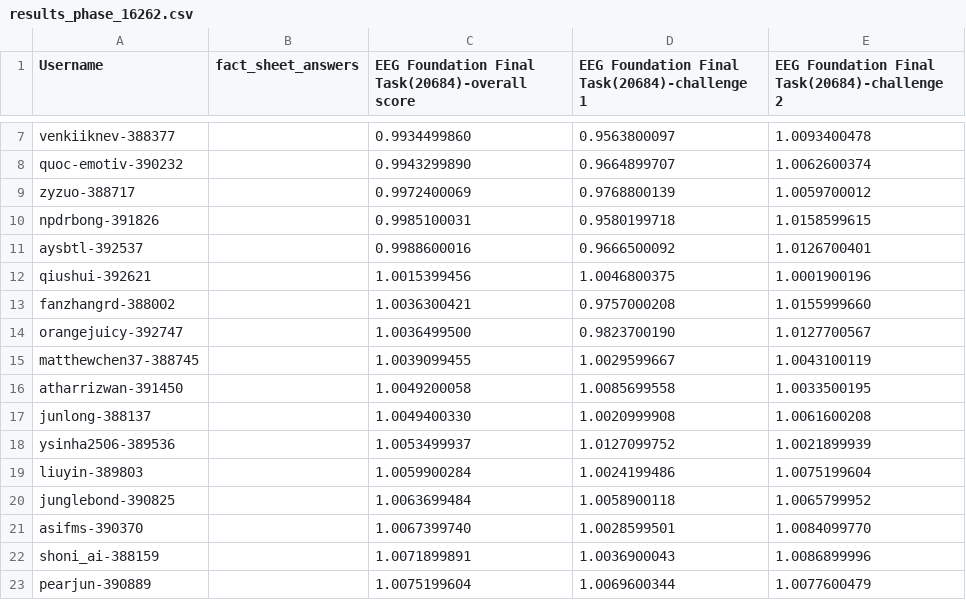
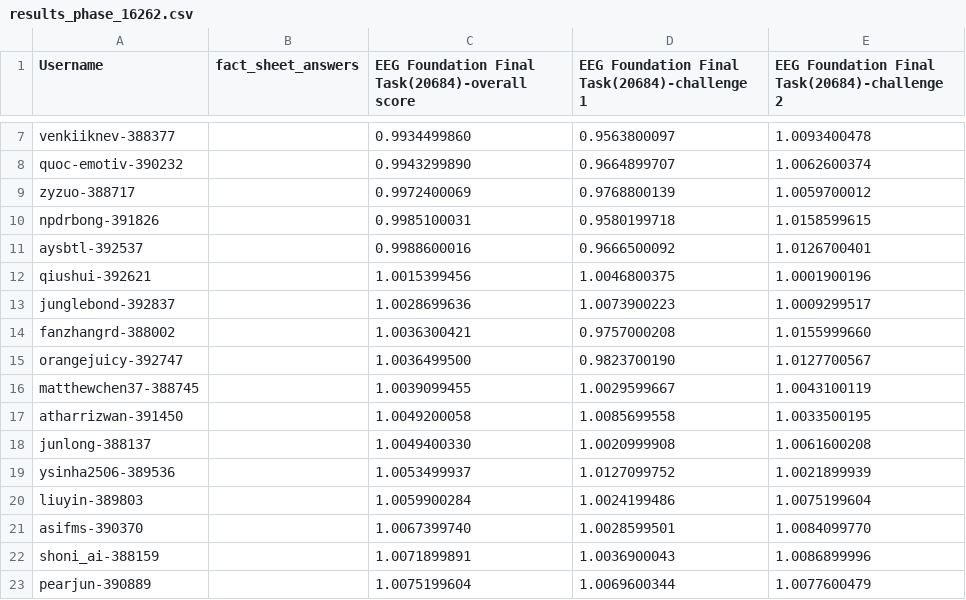
Before and after one commit to eeg2025/eeg2025.github.io, a CSV file: codabench_results/results_phase_16262.csv, drawn as a sheet; only a part is shown, gaps mark what is left out.

```diff
--- a/codabench_results/results_phase_16262.csv
+++ b/codabench_results/results_phase_16262.csv
@@ -12,2 +12,3 @@ aysbtl-392537,,0.9988600016,0.9666500092,1.0126700401
 qiushui-392621,,1.0015399456,1.0046800375,1.0001900196
+junglebond-392837,,1.0028699636,1.0073900223,1.0009299517
 fanzhangrd-388002,,1.0036300421,0.9757000208,1.0155999660
@@ -19,3 +20,2 @@ ysinha2506-389536,,1.0053499937,1.0127099752,1.0021899939
 liuyin-389803,,1.0059900284,1.0024199486,1.0075199604
-junglebond-390825,,1.0063699484,1.0058900118,1.0065799952
 asifms-390370,,1.0067399740,1.0028599501,1.0084099770
```
Also changed, not shown: 5 other files.
